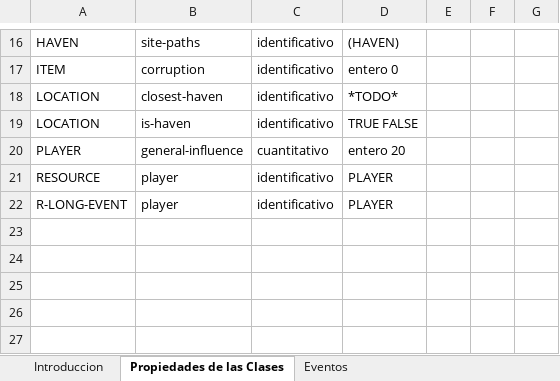
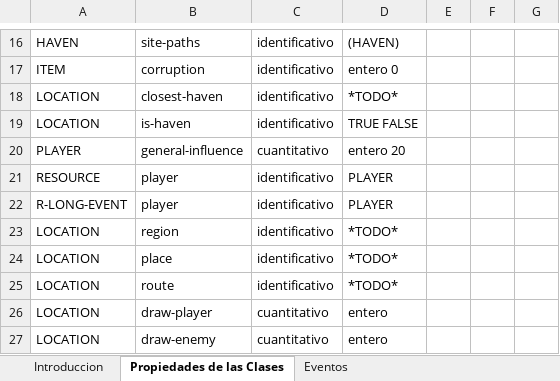
Before and after one commit to eru-manifestation/erus-will, an Excel workbook: developement/stam propiedades cartas.xlsx, sheet Propiedades de las Clases, drawn as a sheet; only a part is shown, gaps mark what is left out; values as stored, in another font and other column widths than the file's, no borders; conditional formats and table styles not drawn; the diff names each change by its address in the sheet, - before the commit and + after, or states it on an @@ line.

Commit message:
Fell move 2
Updated several slots of LOCATION, HAVEN and CHARACTER

```diff
--- a/developement/stam propiedades cartas.xlsx (sheet Propiedades de las Clases)
+++ b/developement/stam propiedades cartas.xlsx (sheet Propiedades de las Clases)
+row 23: LOCATION | region | identificativo | *TODO*
+row 24: LOCATION | place | identificativo | *TODO*
+row 25: LOCATION | route | identificativo | *TODO*
+row 26: LOCATION | draw-player | cuantitativo | entero
+row 27: LOCATION | draw-enemy | cuantitativo | entero
```
Also changed, not shown: 15 other files.
